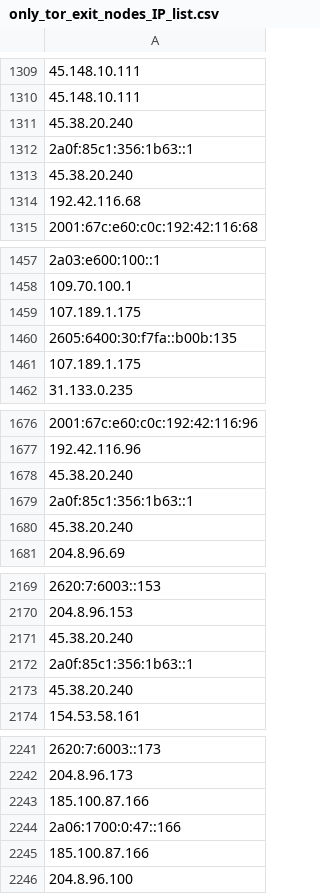
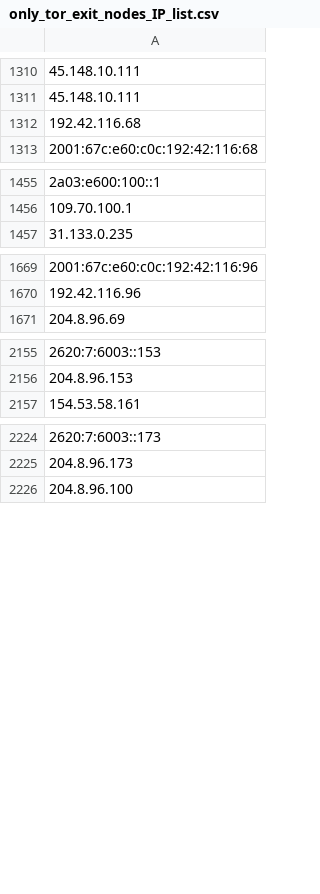
Before and after one commit to bhardwajRahul/awesome-lists, a CSV file: Lists/TOR/only_tor_exit_nodes_IP_list.csv, drawn as a sheet; only a part is shown, gaps mark what is left out; removed rows and columns are numbered as before the commit, all else as after; the diff covers the shown part only; the diff names each change by its address in the sheet, - before the commit and + after, or states it on an @@ line.

```diff
--- a/Lists/TOR/only_tor_exit_nodes_IP_list.csv
+++ b/Lists/TOR/only_tor_exit_nodes_IP_list.csv
-row 1311: 45.38.20.240
-row 1312: 2a0f:85c1:356:1b63::1
-row 1313: 45.38.20.240
-row 1459: 107.189.1.175
-row 1460: 2605:6400:30:f7fa::b00b:135
-row 1461: 107.189.1.175
-row 1678: 45.38.20.240
-row 1679: 2a0f:85c1:356:1b63::1
-row 1680: 45.38.20.240
-row 2171: 45.38.20.240
-row 2172: 2a0f:85c1:356:1b63::1
-row 2173: 45.38.20.240
-row 2243: 185.100.87.166
-row 2244: 2a06:1700:0:47::166
-row 2245: 185.100.87.166
```
Also changed, not shown: 16 added rows, 39 removed rows, 2 moved rows and 3 edited cells elsewhere in this file, Lists/TOR/only_tor_guard_nodes_IP_list.csv, 1 other file.
